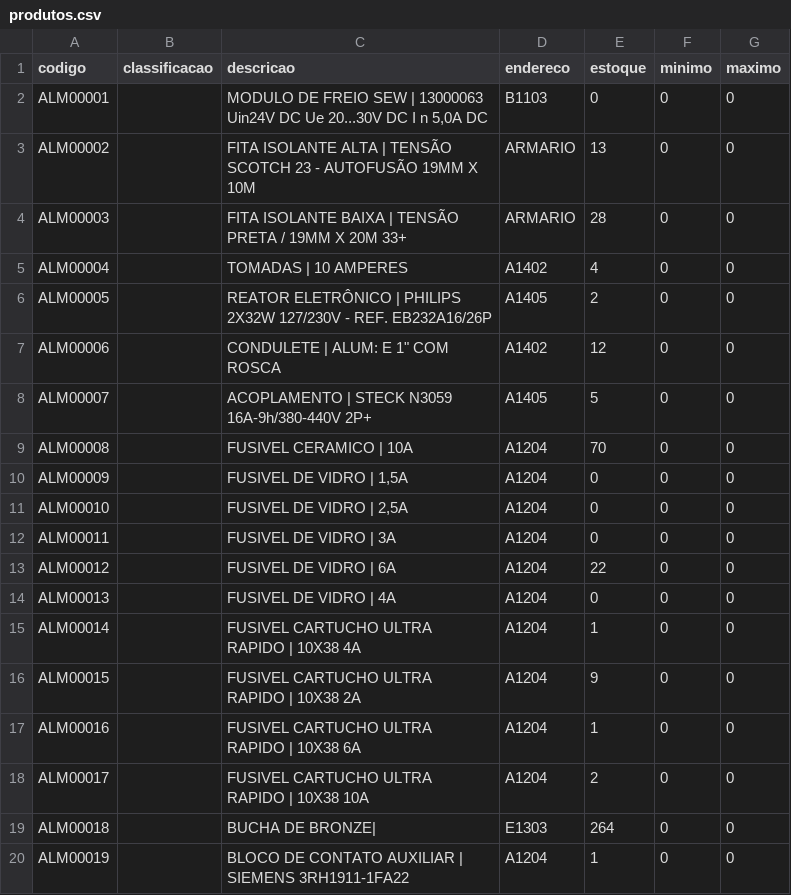
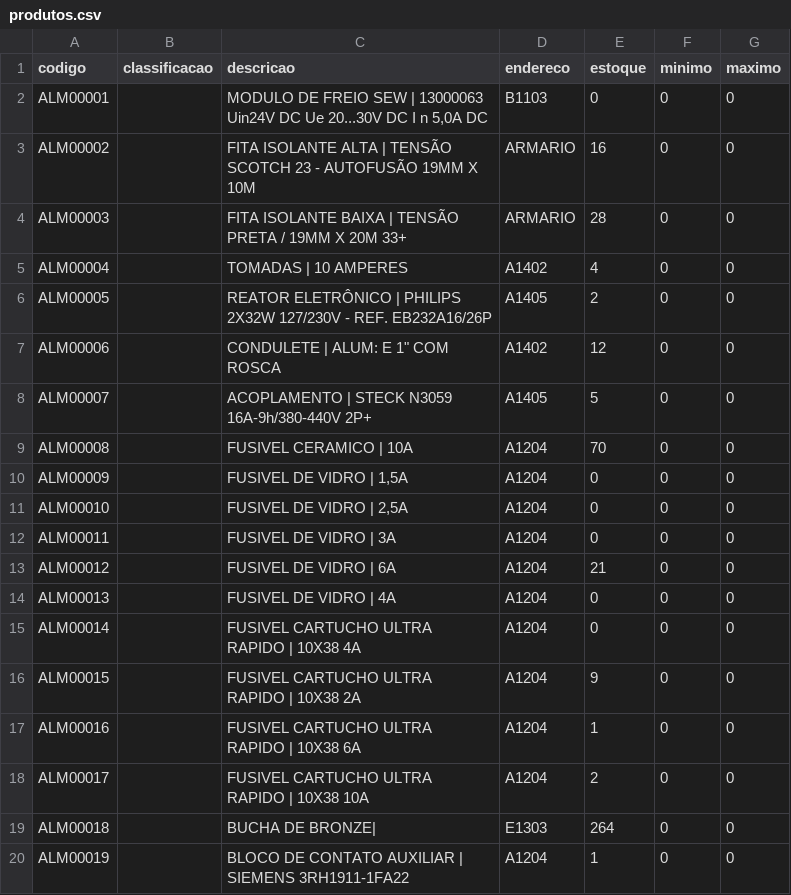
Before and after one commit to leandrosantino/warehouseSystem, a CSV file: database/src/produtos.csv, drawn as a sheet; only a part is shown.

```diff
--- a/database/src/produtos.csv
+++ b/database/src/produtos.csv
@@ -2,3 +2,3 @@ codigo,classificacao,descricao,endereco,estoque,minimo,maximo
 ALM00001,,"MODULO DE FREIO SEW | 13000063 Uin24V DC Ue 20...30V DC  I n 5,0A DC",B1103,0,0,0
-ALM00002,,FITA ISOLANTE ALTA | TENSÃO SCOTCH 23 - AUTOFUSÃO 19MM X 10M,ARMARIO,13,0,0
+ALM00002,,FITA ISOLANTE ALTA | TENSÃO SCOTCH 23 - AUTOFUSÃO 19MM X 10M,ARMARIO,16,0,0
 ALM00003,,FITA ISOLANTE BAIXA | TENSÃO PRETA  / 19MM X 20M 33+,ARMARIO,28,0,0
@@ -12,5 +12,5 @@ ALM00010,,"FUSIVEL DE VIDRO | 2,5A",A1204,0,0,0
 ALM00011,,FUSIVEL DE VIDRO | 3A,A1204,0,0,0
-ALM00012,, FUSIVEL DE VIDRO | 6A                                                                                                                                                                                                                                                                                                                                                                ,A1204,22,0,0
+ALM00012,, FUSIVEL DE VIDRO | 6A                                                                                                                                                                                                                                                                                                                                                                ,A1204,21,0,0
 ALM00013,,FUSIVEL DE VIDRO | 4A,A1204,0,0,0
-ALM00014,,FUSIVEL CARTUCHO ULTRA RAPIDO | 10X38 4A,A1204,1,0,0
+ALM00014,,FUSIVEL CARTUCHO ULTRA RAPIDO | 10X38 4A,A1204,0,0,0
 ALM00015,,FUSIVEL CARTUCHO ULTRA RAPIDO | 10X38 2A,A1204,9,0,0
```
Also changed, not shown: 7 other files.
